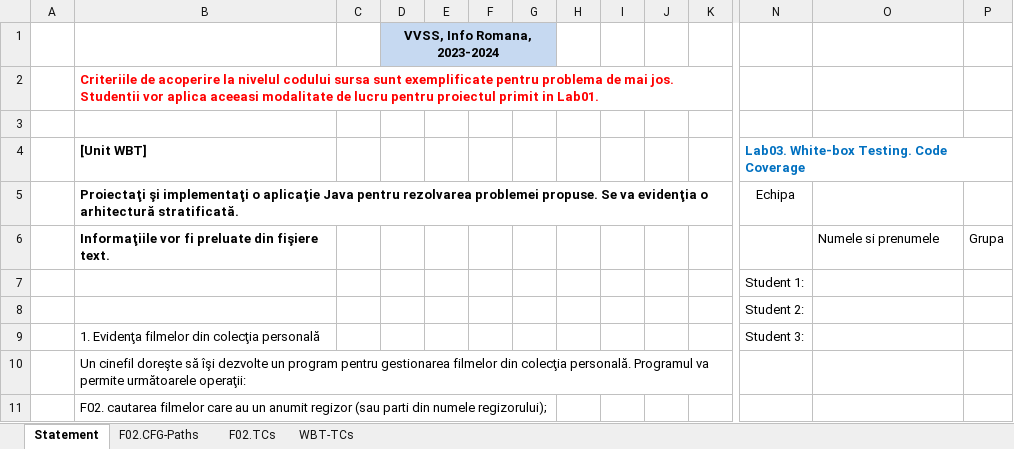
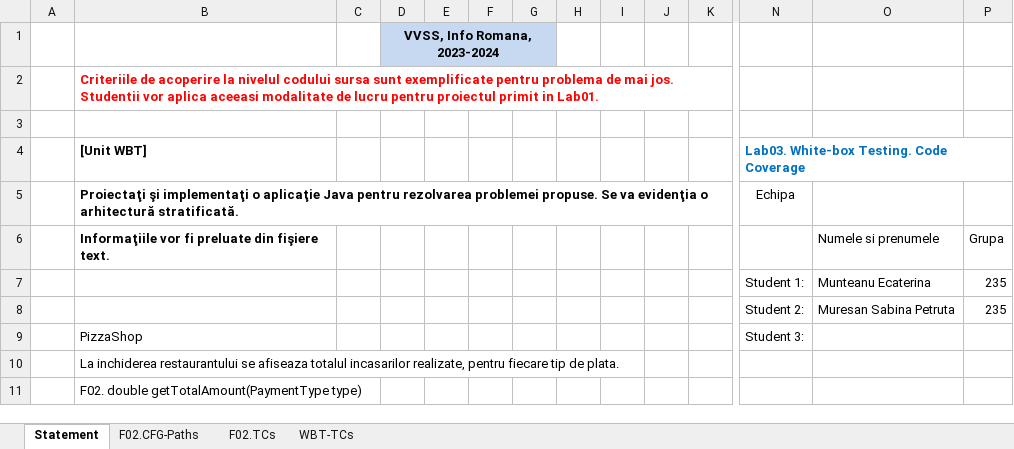
Before and after one commit to sabinamuresan/VVSS_CtrlAltElite, an Excel workbook: Docs/Lab03/Lab03_WBT_TCs_Form.xlsx, sheet Statement, drawn as a sheet; only a part is shown, gaps mark what is left out; values as stored, in another font and other column widths than the file's, no borders; removed rows and columns are numbered as before the commit, all else as after; rows hold the shown columns only; the diff names each change by its address in the sheet, - before the commit and + after, or states it on an @@ line.

Commit message:
excel

```diff
--- a/Docs/Lab03/Lab03_WBT_TCs_Form.xlsx (sheet Statement)
+++ b/Docs/Lab03/Lab03_WBT_TCs_Form.xlsx (sheet Statement)
-row 7:  |  |  |  |  |  |  |  |  |  |  | Student 1:
-row 8:  |  |  |  |  |  |  |  |  |  |  | Student 2:
+row 7:  |  |  |  |  |  |  |  |  |  |  | Student 1: | Munteanu Ecaterina | 235
+row 8:  |  |  |  |  |  |  |  |  |  |  | Student 2: | Muresan Sabina Petruta | 235
-B9 ([Unit WBT]): 1. Evidenţa filmelor din colecţia personală
+B9 ([Unit WBT]): PizzaShop
-B10 ([Unit WBT]): Un cinefil doreşte să îşi dezvolte un program pentru gestionarea filmelor din colecţia personală. Programul va permite următoarele operaţii:
+B10 ([Unit WBT]): La inchiderea restaurantului se afiseaza totalul incasarilor realizate, pentru fiecare tip de plata.
-B11 ([Unit WBT]): F02. cautarea filmelor care au un anumit regizor (sau parti din numele regizorului);
+B11 ([Unit WBT]): F02. double getTotalAmount(PaymentType type)
```
Also changed, not shown: charts or pictures.
